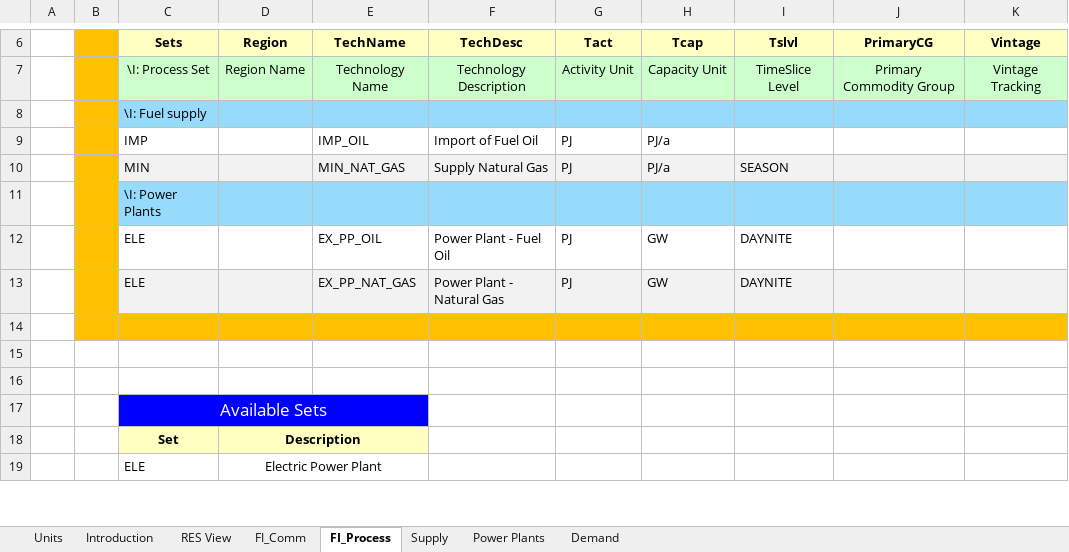
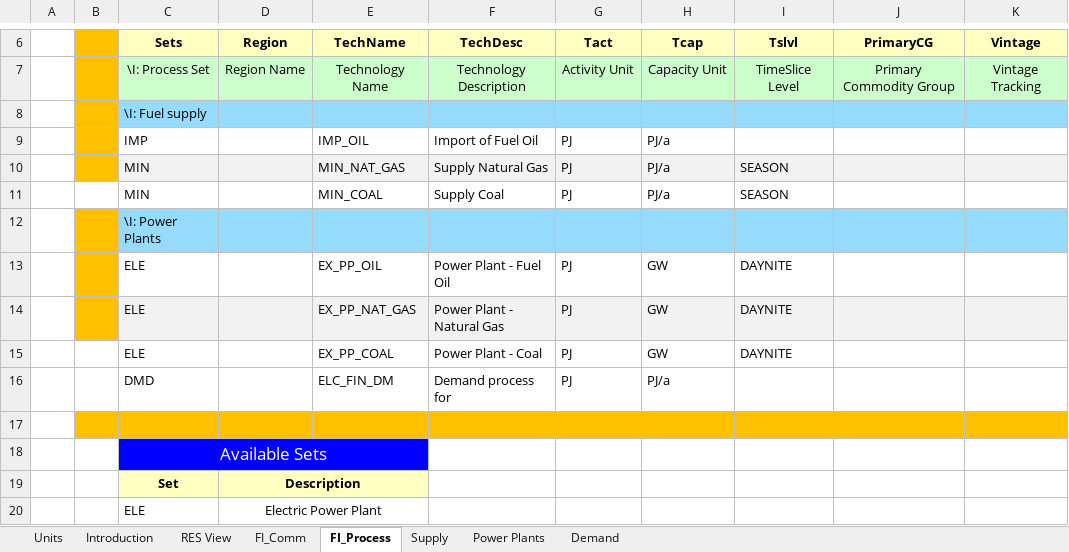
Before and after one commit to Izabela-ener/ierp-2026, an Excel workbook: VT_ELAND_ALL_V01.xlsx, sheet FI_Process, drawn as a sheet; only a part is shown, gaps mark what is left out; values as stored, in another font and other column widths than the file's, no borders; addresses are those after the commit; the diff names each change by its address in the sheet, - before the commit and + after, or states it on an @@ line.

```diff
--- a/VT_ELAND_ALL_V01.xlsx (sheet FI_Process)
+++ b/VT_ELAND_ALL_V01.xlsx (sheet FI_Process)
+row 11:  |  | MIN |  | MIN_COAL | Supply Coal | PJ | PJ/a | SEASON
-B15:K15 fill: #FFC000
+B15:K15 fill: none
-row 15: (empty)
+row 15:  |  | ELE |  | EX_PP_COAL | Power Plant - Coal | PJ | GW | DAYNITE
-row 16: (empty)
+row 16:  |  | DMD |  | ELC_FIN_DM | Demand process for | PJ | PJ/a
-B17:K17 fill: none
+B17:K17 fill: #FFC000
```
Also changed, not shown: sheet Demand, sheet FI_Comm, sheet Power Plants, sheet Supply, charts or pictures.
